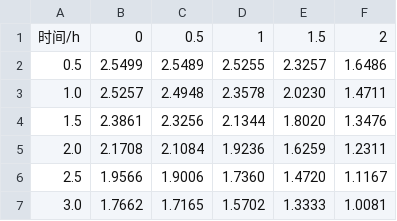
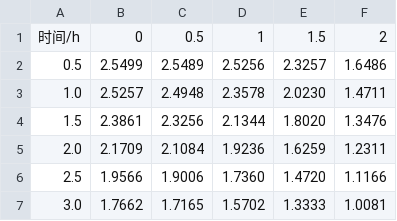
Before and after one commit to C-Claud/CUMCM-2026-9, a CSV file: output/problem-2/table4_moisture.csv, drawn as a sheet.

```diff
--- a/output/problem-2/table4_moisture.csv
+++ b/output/problem-2/table4_moisture.csv
@@ -1,7 +1,7 @@
 时间/h,0,0.5,1,1.5,2
-0.5,2.5499,2.5489,2.5255,2.3257,1.6486
+0.5,2.5499,2.5489,2.5256,2.3257,1.6486
 1.0,2.5257,2.4948,2.3578,2.0230,1.4711
 1.5,2.3861,2.3256,2.1344,1.8020,1.3476
-2.0,2.1708,2.1084,1.9236,1.6259,1.2311
-2.5,1.9566,1.9006,1.7360,1.4720,1.1167
+2.0,2.1709,2.1084,1.9236,1.6259,1.2311
+2.5,1.9566,1.9006,1.7360,1.4720,1.1166
 3.0,1.7662,1.7165,1.5702,1.3333,1.0081
```
Also changed, not shown: output/problem-2/table3_temperature.csv, 7 other files.
